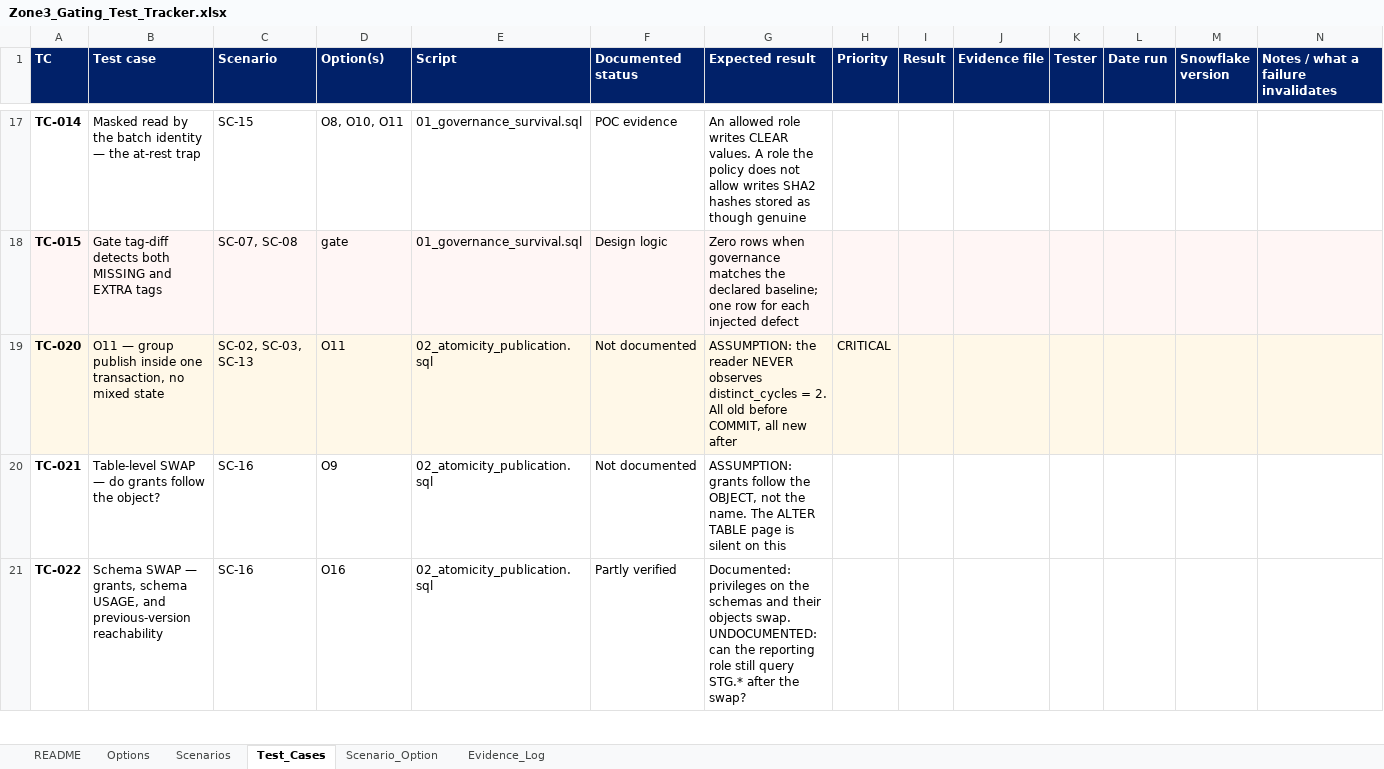
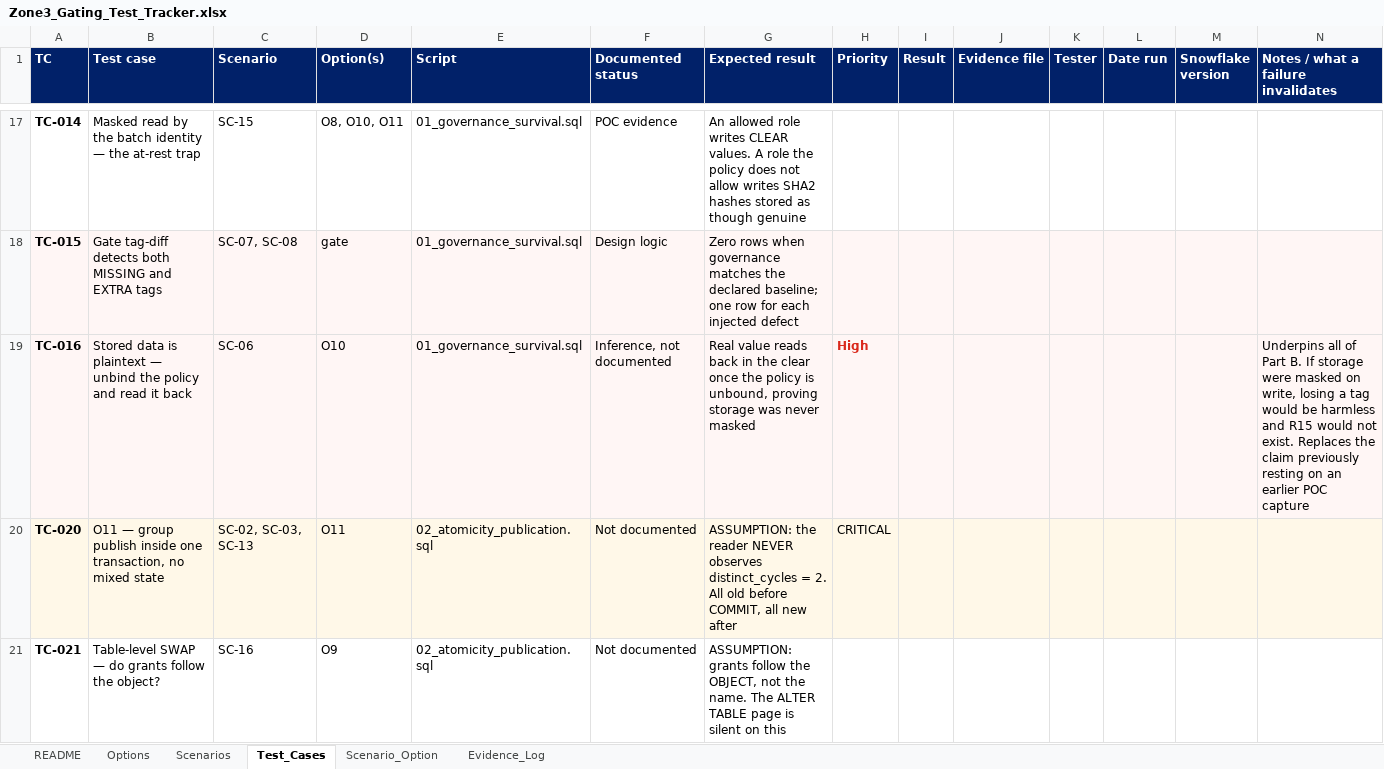
Before and after one commit to nikhilbansal034/pythontutedude, an Excel workbook: w5-zone3-consumption-gating/Zone3_Gating_Test_Tracker.xlsx, sheet Test_Cases, drawn as a sheet; only a part is shown, gaps mark what is left out; the shorter side is filled out with more unchanged rows; values as stored, in another font and other column widths than the file's, no borders; the diff names each change by its address in the sheet, - before the commit and + after, or states it on an @@ line.

```diff
--- a/w5-zone3-consumption-gating/Zone3_Gating_Test_Tracker.xlsx (sheet Test_Cases)
+++ b/w5-zone3-consumption-gating/Zone3_Gating_Test_Tracker.xlsx (sheet Test_Cases)
+row 19: TC-016 | Stored data is plaintext — unbind the policy and read it back | SC-06 | O10 | 01_governance_survival.sql | Inference, not documented | Real value reads back in the clear once the policy is unbound, proving storage was never masked | High |  |  |  |  |  | Underpins all of Part B. If storage were masked on write, losing a tag would be harmless and R15 would not exist. Replaces the claim previously resting on an earlier POC capture
```
Also changed, not shown: sheet Evidence_Log, 2 other files.
